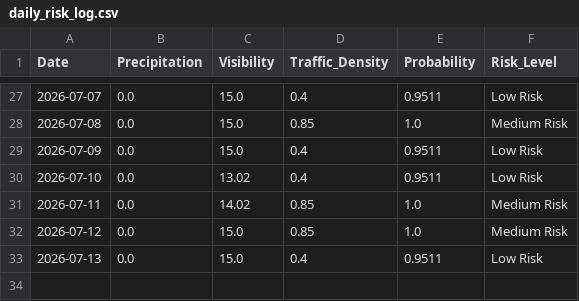
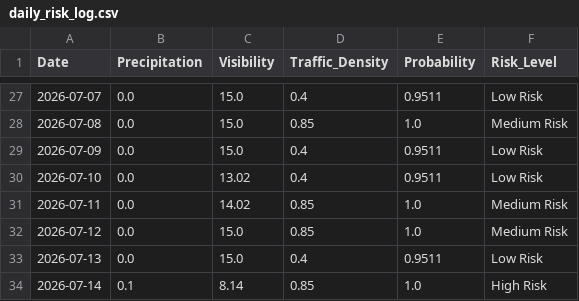
Before and after one commit to Al-Rafay-Consulting/Accident-Predictor, a CSV file: daily_risk_log.csv, drawn as a sheet; only a part is shown, gaps mark what is left out.

```diff
--- a/daily_risk_log.csv
+++ b/daily_risk_log.csv
@@ -33 +33,2 @@ Date,Precipitation,Visibility,Traffic_Density,Probability,Risk_Level
 2026-07-13,0.0,15.0,0.4,0.9511,Low Risk
+2026-07-14,0.1,8.14,0.85,1.0,High Risk
```
